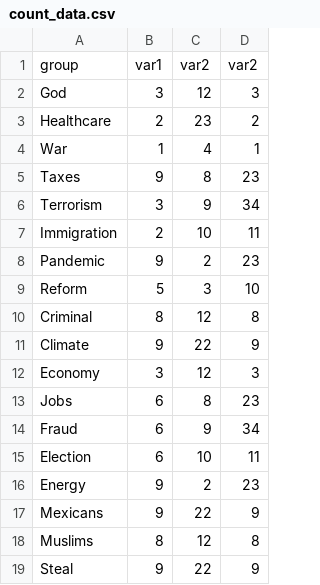
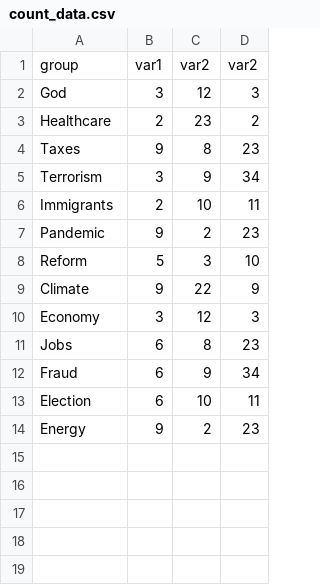
Before and after one commit to ncanna/political_speeches, a CSV file: data/count_data.csv, drawn as a sheet.

Commit message:
D3 counts

```diff
--- a/data/count_data.csv
+++ b/data/count_data.csv
@@ -3,9 +3,7 @@ God,3,12,3
 Healthcare,2,23,2
-War,1,4,1
 Taxes,9,8,23
 Terrorism,3,9,34
-Immigration,2,10,11
+Immigrants,2,10,11
 Pandemic,9,2,23
 Reform,5,3,10
-Criminal,8,12,8
 Climate,9,22,9
@@ -16,4 +14 @@ Election,6,10,11
 Energy,9,2,23
-Mexicans,9,22,9
-Muslims,8,12,8
-Steal,9,22,9
```
Also changed, not shown: 1 other file.
